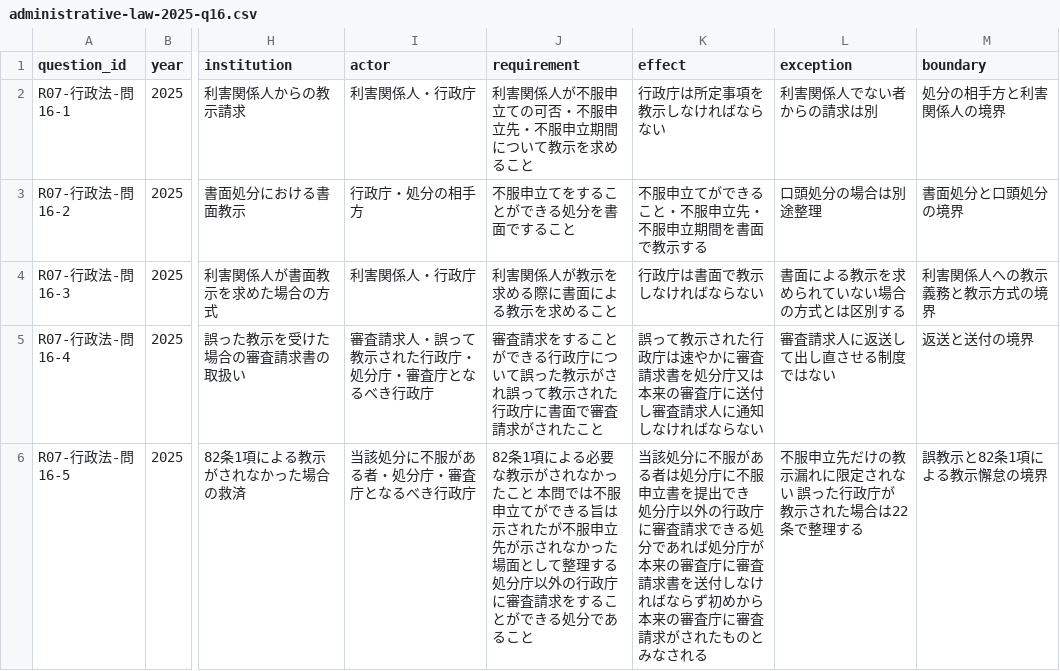
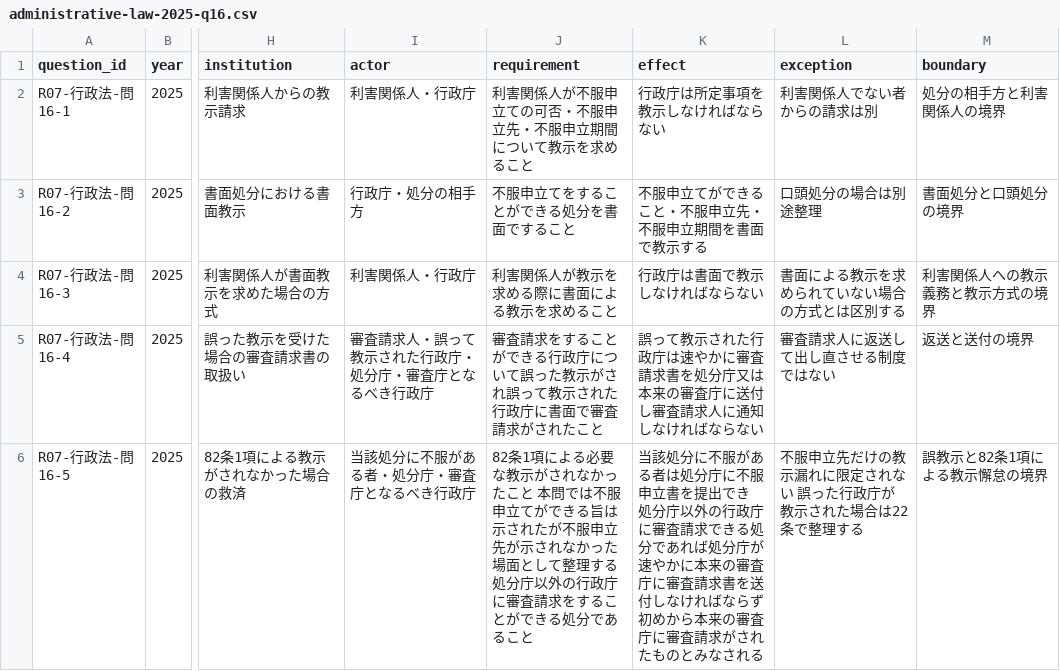
Before and after one commit to keigoodpp/gyosei-learning-lab, a CSV file: data/exam-analysis/administrative-law-2025-q16.csv, drawn as a sheet; only a part is shown, gaps mark what is left out; the diff names each change by its address in the sheet, - before the commit and + after, or states it on an @@ line.

```diff
--- a/data/exam-analysis/administrative-law-2025-q16.csv
+++ b/data/exam-analysis/administrative-law-2025-q16.csv
-K6 (effect): …処分庁が本来の審…
+K6 (effect): …処分庁が速やかに本来の審…
```
Also changed, not shown: 2 other files.
